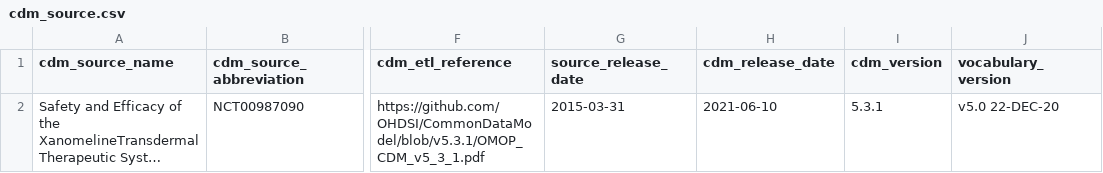
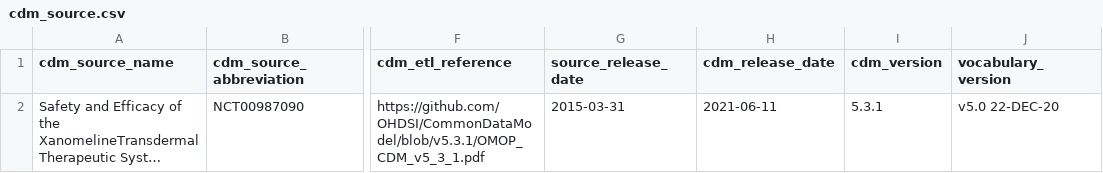
Before and after one commit to OHDSI/ClinicalTrialsWGETL, a CSV file: data/cdm/cdm_source.csv, drawn as a sheet; only a part is shown, gaps mark what is left out; long unchanged cells end in …; the diff names each change by its address in the sheet, - before the commit and + after, or states it on an @@ line.

```diff
--- a/data/cdm/cdm_source.csv
+++ b/data/cdm/cdm_source.csv
-H2 (cdm_release_date): 2021-06-10
+H2 (cdm_release_date): 2021-06-11
```
Also changed, not shown: data/cdm/cohort.csv, data/cdm/cohort_definition.csv, 6 other files.
